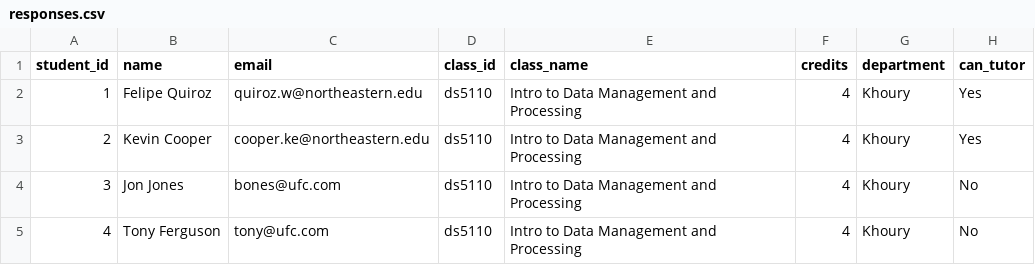
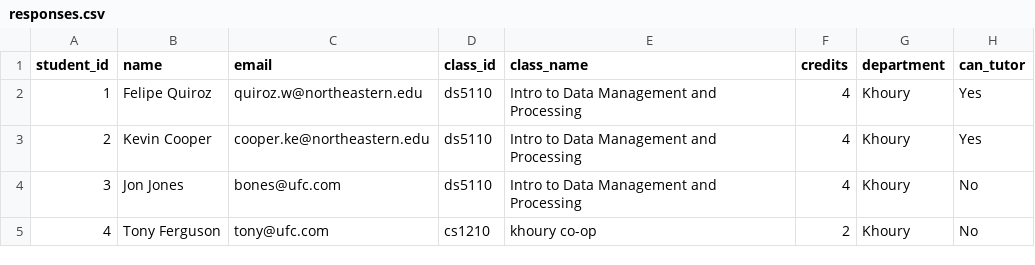
Before and after one commit to cooper-ke/cooper-ke.github.io, a CSV file: responses.csv, drawn as a sheet; only a part is shown; the diff names each change by its address in the sheet, - before the commit and + after, or states it on an @@ line.

Commit message:
Uploaded new data upload and generated second class website

```diff
--- a/responses.csv
+++ b/responses.csv
-D5 (class_id): ds5110
+D5 (class_id): cs1210
-E5 (class_name): Intro to Data Management and Processing
+E5 (class_name): khoury co-op
-F5 (credits): 4
+F5 (credits): 2
```
Also changed, not shown: 5 other files.
